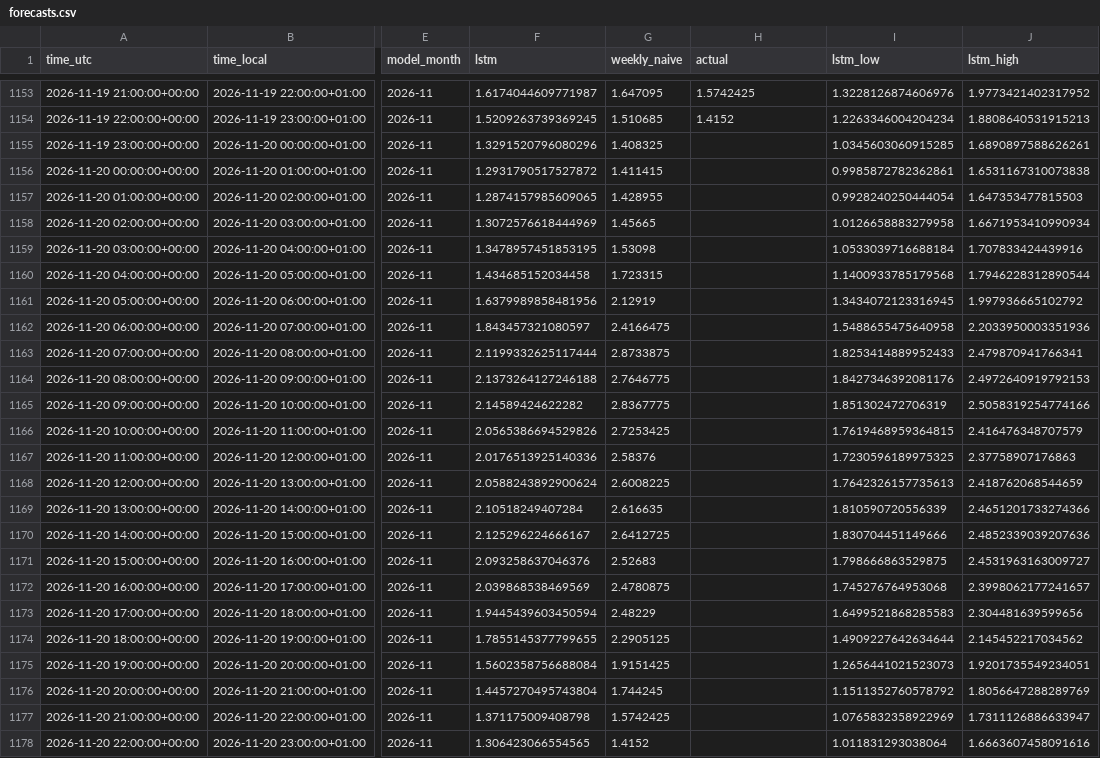
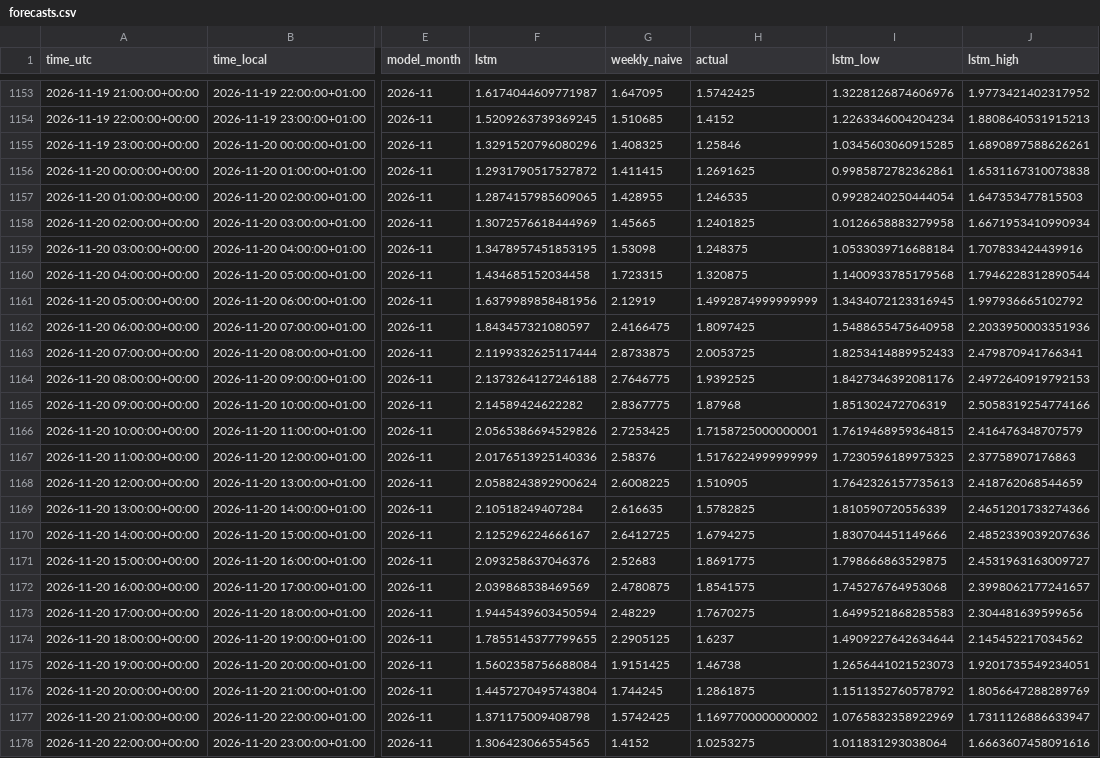
Before and after one commit to Hossain007Bhuiyan/se3-electricity-forecast, a CSV file: forecasts.csv, drawn as a sheet; only a part is shown, gaps mark what is left out; the diff names each change by its address in the sheet, - before the commit and + after, or states it on an @@ line.

```diff
--- a/forecasts.csv
+++ b/forecasts.csv
-H1155 (actual): (empty)
+H1155 (actual): 1.25846
-H1156 (actual): (empty)
+H1156 (actual): 1.2691625
-H1157 (actual): (empty)
+H1157 (actual): 1.246535
-H1158 (actual): (empty)
+H1158 (actual): 1.2401825
-H1159 (actual): (empty)
+H1159 (actual): 1.248375
-H1160 (actual): (empty)
+H1160 (actual): 1.320875
-H1161 (actual): (empty)
+H1161 (actual): 1.4992874999999999
-H1162 (actual): (empty)
+H1162 (actual): 1.8097425
-H1163 (actual): (empty)
+H1163 (actual): 2.0053725
-H1164 (actual): (empty)
+H1164 (actual): 1.9392525
-H1165 (actual): (empty)
+H1165 (actual): 1.87968
-H1166 (actual): (empty)
+H1166 (actual): 1.7158725000000001
-H1167 (actual): (empty)
+H1167 (actual): 1.5176224999999999
-H1168 (actual): (empty)
+H1168 (actual): 1.510905
-H1169 (actual): (empty)
+H1169 (actual): 1.5782825
-H1170 (actual): (empty)
+H1170 (actual): 1.6794275
-H1171 (actual): (empty)
+H1171 (actual): 1.8691775
-H1172 (actual): (empty)
+H1172 (actual): 1.8541575
-H1173 (actual): (empty)
+H1173 (actual): 1.7670275
-H1174 (actual): (empty)
+H1174 (actual): 1.6237
-H1175 (actual): (empty)
+H1175 (actual): 1.46738
-H1176 (actual): (empty)
+H1176 (actual): 1.2861875
-H1177 (actual): (empty)
+H1177 (actual): 1.1697700000000002
-H1178 (actual): (empty)
+H1178 (actual): 1.0253275
```
Also changed, not shown: 2 other files.
